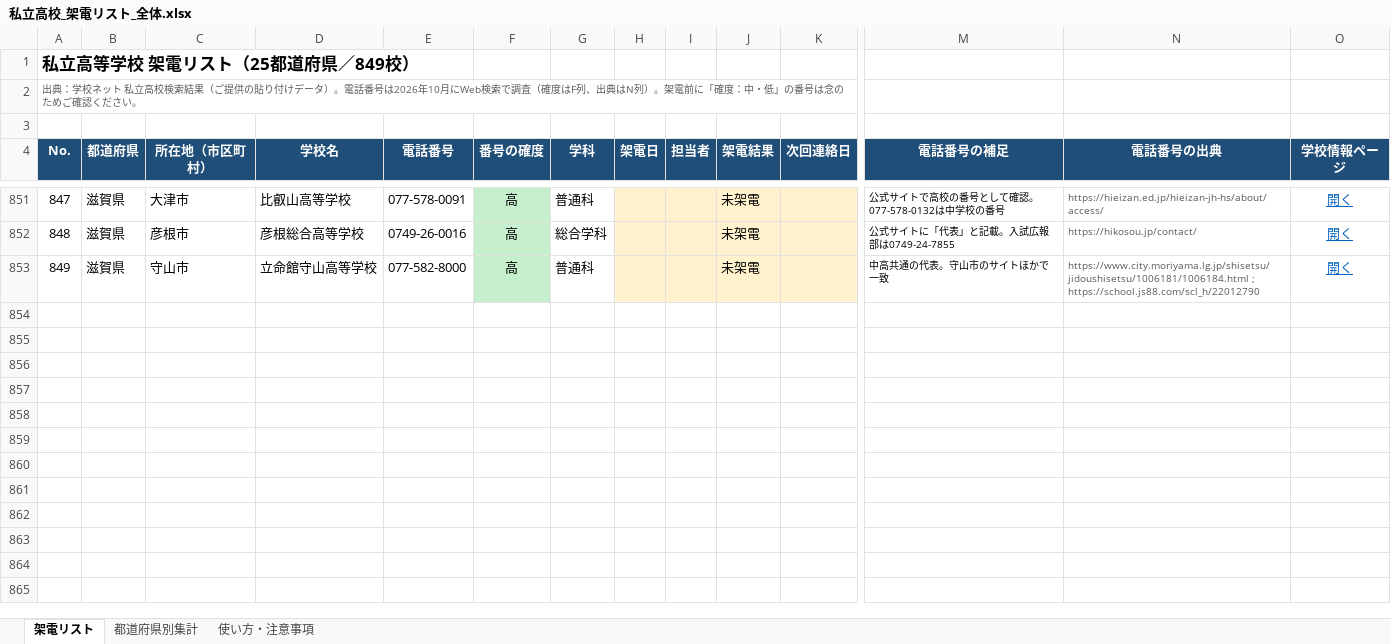
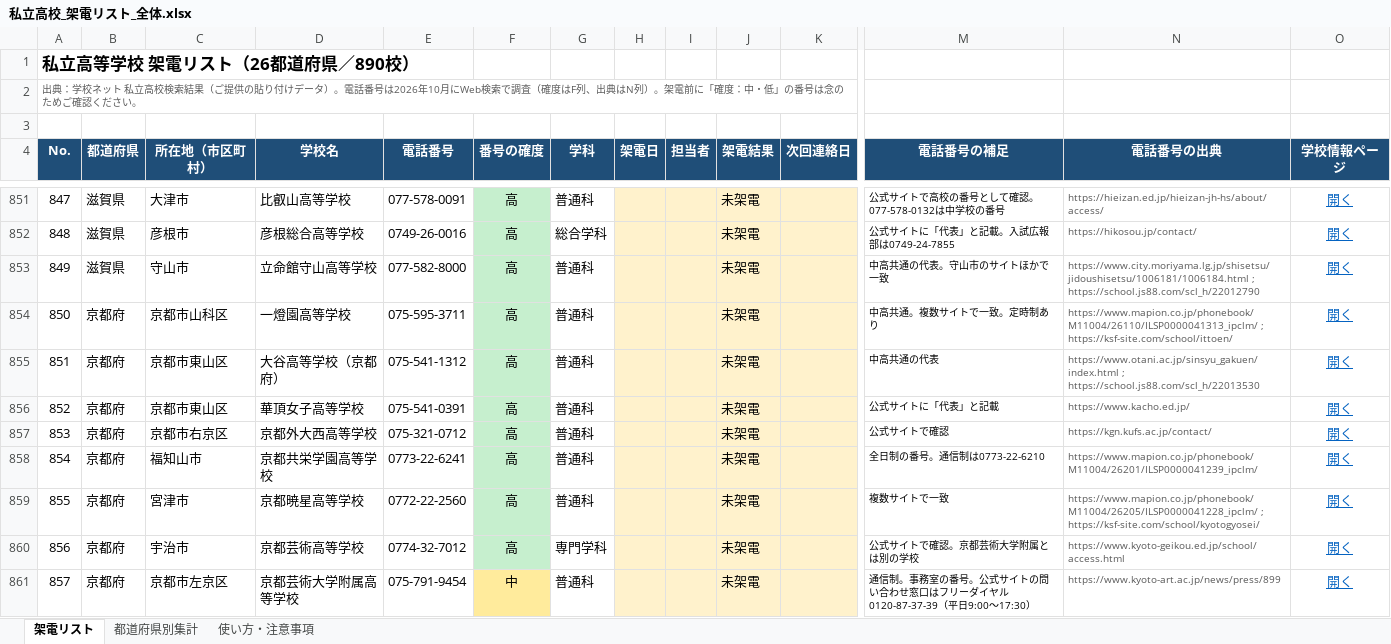
Before and after one commit to rshoji-blip/syoji, an Excel workbook: call-list/私立高校_架電リスト_全体.xlsx, sheet 架電リスト, drawn as a sheet; only a part is shown, gaps mark what is left out; values as stored, in another font and other column widths than the file's, no borders; conditional formats not drawn; rows hold the shown columns only; the diff covers the shown part only; the diff names each change by its address in the sheet, - before the commit and + after, or states it on an @@ line.

```diff
--- a/call-list/私立高校_架電リスト_全体.xlsx (sheet 架電リスト)
+++ b/call-list/私立高校_架電リスト_全体.xlsx (sheet 架電リスト)
@@ column A (No.) renumbered in row 1 @@
+row 854: 850 | 京都府 | 京都市山科区 | 一燈園高等学校 | 075-595-3711 | 高 | 普通科 |  |  | 未架電 |  | 中高共通。複数サイトで一致。定時制あり | https://www.mapion.co.jp/phonebook/M11004/26110/ILSP0000041313_ipclm/ ; https://ksf-site.com/school/ittoen/ | 開く
+row 855: 851 | 京都府 | 京都市東山区 | 大谷高等学校（京都府） | 075-541-1312 | 高 | 普通科 |  |  | 未架電 |  | 中高共通の代表 | https://www.otani.ac.jp/sinsyu_gakuen/index.html ; https://school.js88.com/scl_h/22013530 | 開く
+row 856: 852 | 京都府 | 京都市東山区 | 華頂女子高等学校 | 075-541-0391 | 高 | 普通科 |  |  | 未架電 |  | 公式サイトに「代表」と記載 | https://www.kacho.ed.jp/ | 開く
+row 857: 853 | 京都府 | 京都市右京区 | 京都外大西高等学校 | 075-321-0712 | 高 | 普通科 |  |  | 未架電 |  | 公式サイトで確認 | https://kgn.kufs.ac.jp/contact/ | 開く
+row 858: 854 | 京都府 | 福知山市 | 京都共栄学園高等学校 | 0773-22-6241 | 高 | 普通科 |  |  | 未架電 |  | 全日制の番号。通信制は0773-22-6210 | https://www.mapion.co.jp/phonebook/M11004/26201/ILSP0000041239_ipclm/ | 開く
+row 859: 855 | 京都府 | 宮津市 | 京都暁星高等学校 | 0772-22-2560 | 高 | 普通科 |  |  | 未架電 |  | 複数サイトで一致 | https://www.mapion.co.jp/phonebook/M11004/26205/ILSP0000041228_ipclm/ ; https://ksf-site.com/school/kyotogyosei/ | 開く
+row 860: 856 | 京都府 | 宇治市 | 京都芸術高等学校 | 0774-32-7012 | 高 | 専門学科 |  |  | 未架電 |  | 公式サイトで確認。京都芸術大学附属とは別の学校 | https://www.kyoto-geikou.ed.jp/school/access.html | 開く
+row 861: 857 | 京都府 | 京都市左京区 | 京都芸術大学附属高等学校 | 075-791-9454 | 中 | 普通科 |  |  | 未架電 |  | 通信制。事務室の番号。公式サイトの問い合わせ窓口はフリーダイヤル0120-87-37-39（平日9:00〜17:30） | https://www.kyoto-art.ac.jp/news/press/899 | 開く
```
Also changed, not shown: 33 added rows elsewhere in this sheet, sheet 都道府県別集計, sheet 使い方・注意事項, 5 other files.
